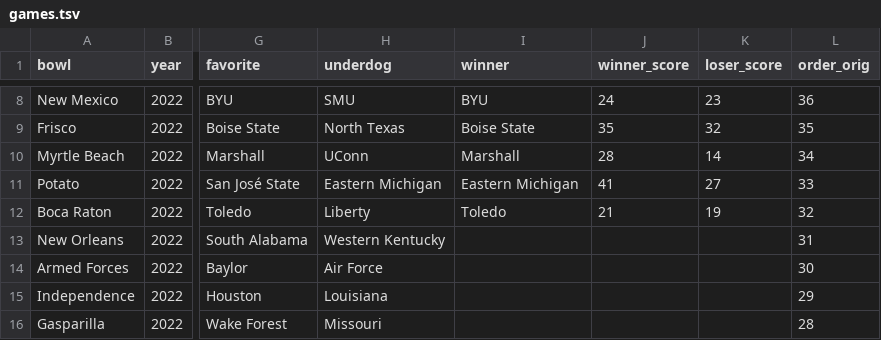
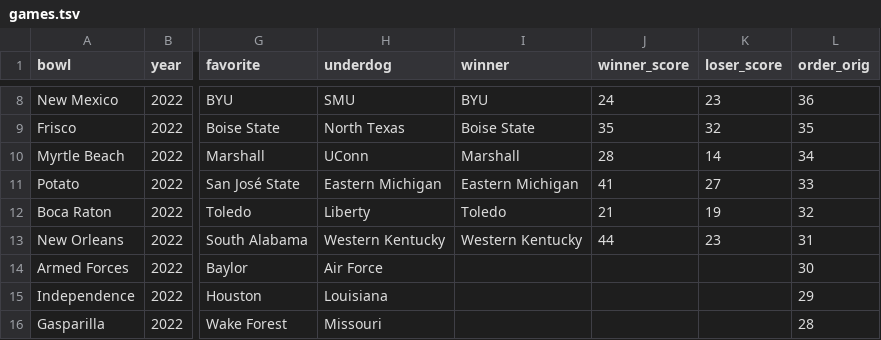
Before and after one commit to rjmorris/bowl_pickem, a TSV file: 2022/data/games.tsv, drawn as a sheet; only a part is shown, gaps mark what is left out; the diff names each change by its address in the sheet, - before the commit and + after, or states it on an @@ line.

Commit message:
Update with results of latest games

```diff
--- a/2022/data/games.tsv
+++ b/2022/data/games.tsv
-I13 (winner): (empty)
+I13 (winner): Western Kentucky
-J13 (winner_score): (empty)
+J13 (winner_score): 44
-K13 (loser_score): (empty)
+K13 (loser_score): 23
```
